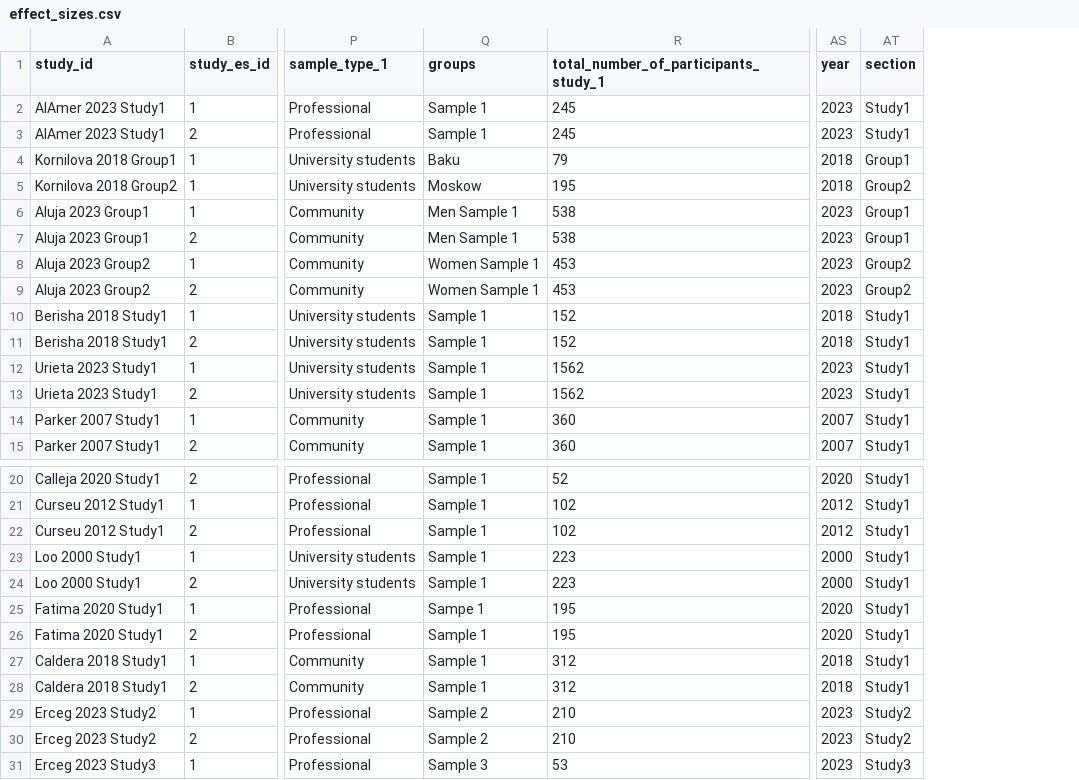
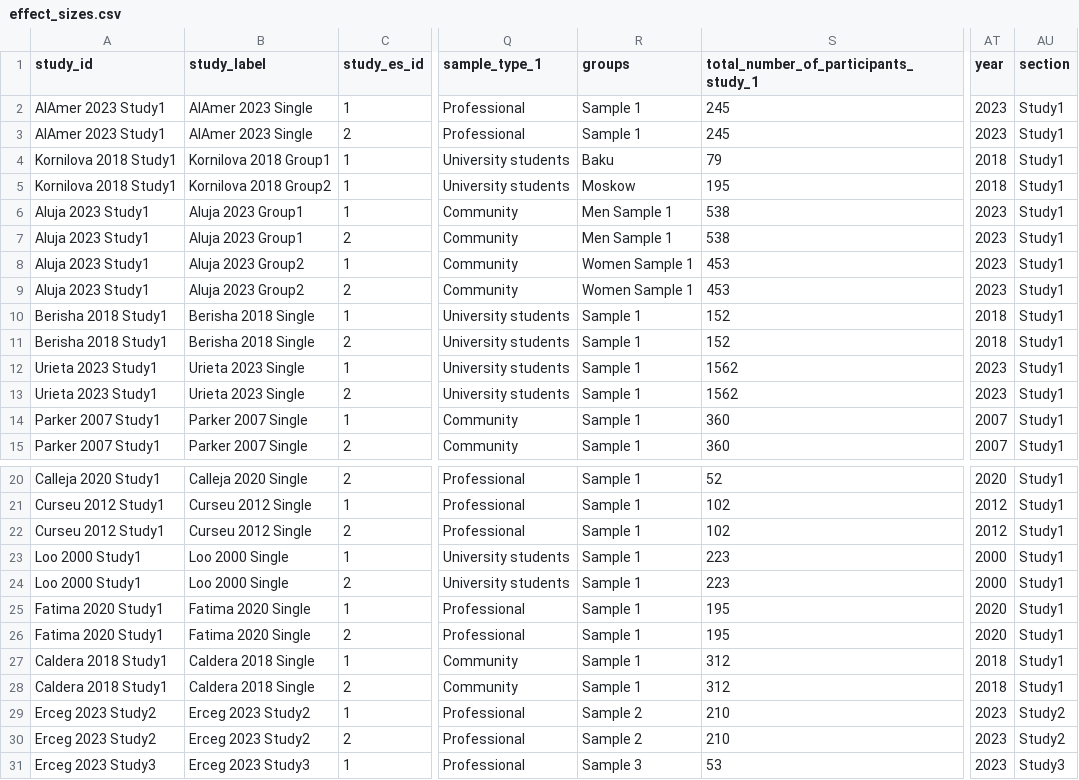
Before and after one commit to TarrenLC/meta, a CSV file: effect_sizes.csv, drawn as a sheet; only a part is shown, gaps mark what is left out; addresses are those after the commit; the diff names each change by its address in the sheet, - before the commit and + after, or states it on an @@ line.

```diff
--- a/effect_sizes.csv
+++ b/effect_sizes.csv
+column B (study_label), rows 2-15: AlAmer 2023 Single | AlAmer 2023 Single | Kornilova 2018 Group1 | Kornilova 2018 Group2 | Aluja 2023 Group1 | Aluja 2023 Group1 | Aluja 2023 Group2 | Aluja 2023 Group2 | Berisha 2018 Single | Berisha 2018 Single | Urieta 2023 Single | Urieta 2023 Single | Parker 2007 Single | Parker 2007 Single; rows 20-31: Calleja 2020 Single | Curseu 2012 Single | Curseu 2012 Single | Loo 2000 Single | Loo 2000 Single | Fatima 2020 Single | Fatima 2020 Single | Caldera 2018 Single | Caldera 2018 Single | Erceg 2023 Study2 | Erceg 2023 Study2 | Erceg 2023 Study3
-A4 (study_id): Kornilova 2018 Group1
+A4 (study_id): Kornilova 2018 Study1
-AU4 (section): Group1
+AU4 (section): Study1
-A5 (study_id): Kornilova 2018 Group2
+A5 (study_id): Kornilova 2018 Study1
-AU5 (section): Group2
+AU5 (section): Study1
-A6:A7 (study_id): Aluja 2023 Group1
+A6:A7 (study_id): Aluja 2023 Study1
-AU6:AU7 (section): Group1
+AU6:AU7 (section): Study1
-A8:A9 (study_id): Aluja 2023 Group2
+A8:A9 (study_id): Aluja 2023 Study1
-AU8:AU9 (section): Group2
+AU8:AU9 (section): Study1
-R25 (groups): Sampe 1
+R25 (groups): Sample 1
```
Also changed, not shown: 2024-0520_review_Formatted.csv, prepped_meta_data.csv, 6 other files.
